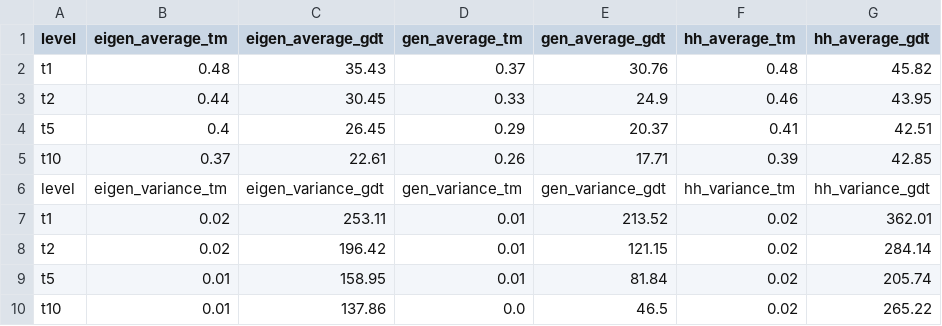
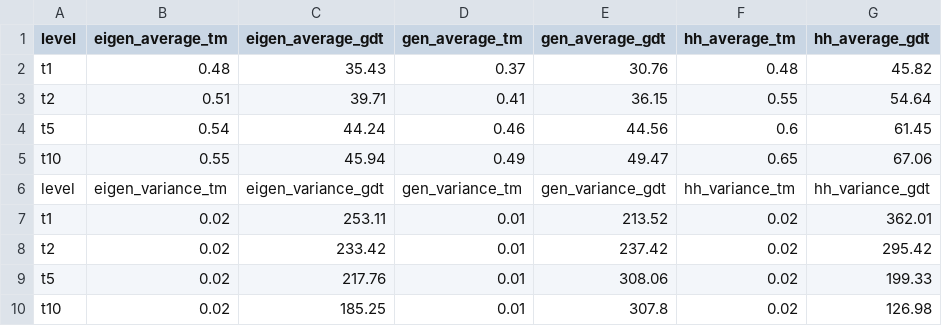
Before and after one commit to DanBuchan/eigen_scripts, a CSV file: gdt_mean_performance.csv, drawn as a sheet.

Commit message:
update gdt performance for max and median

```diff
--- a/gdt_mean_performance.csv
+++ b/gdt_mean_performance.csv
@@ -2,9 +2,9 @@ level,eigen_average_tm,eigen_average_gdt,gen_average_tm,gen_average_gdt,hh_avera
 t1,0.48,35.43,0.37,30.76,0.48,45.82
-t2,0.44,30.45,0.33,24.9,0.46,43.95
-t5,0.4,26.45,0.29,20.37,0.41,42.51
-t10,0.37,22.61,0.26,17.71,0.39,42.85
+t2,0.51,39.71,0.41,36.15,0.55,54.64
+t5,0.54,44.24,0.46,44.56,0.6,61.45
+t10,0.55,45.94,0.49,49.47,0.65,67.06
 level,eigen_variance_tm,eigen_variance_gdt,gen_variance_tm,gen_variance_gdt,hh_variance_tm,hh_variance_gdt
 t1,0.02,253.11,0.01,213.52,0.02,362.01
-t2,0.02,196.42,0.01,121.15,0.02,284.14
-t5,0.01,158.95,0.01,81.84,0.02,205.74
-t10,0.01,137.86,0.0,46.5,0.02,265.22
+t2,0.02,233.42,0.01,237.42,0.02,295.42
+t5,0.02,217.76,0.01,308.06,0.02,199.33
+t10,0.02,185.25,0.01,307.8,0.02,126.98
```
Also changed, not shown: 6 other files.
